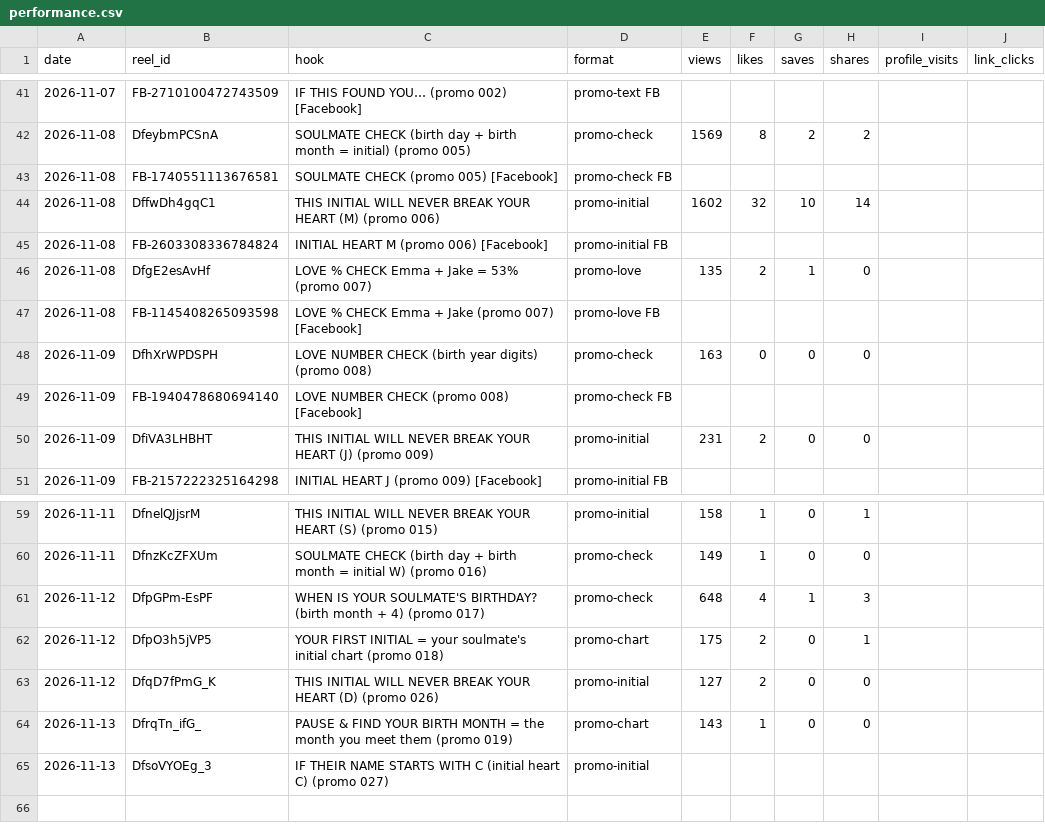
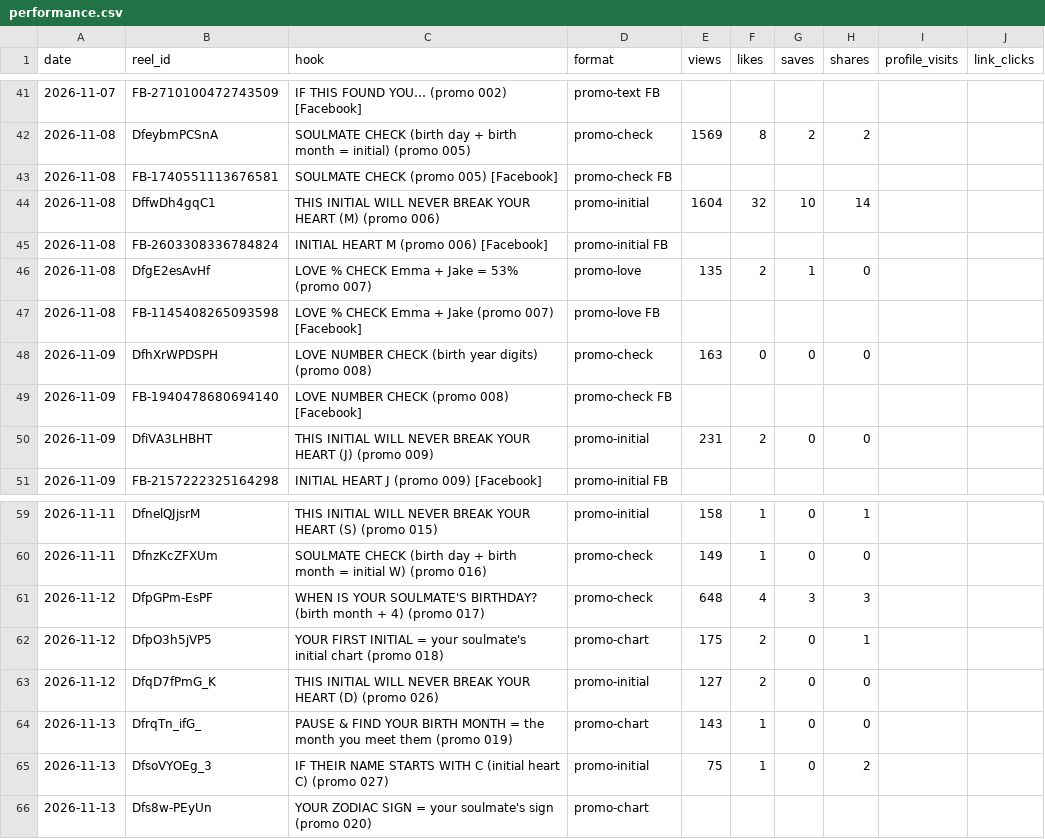
Before and after one commit to newnagiajnala-dotcom/soulmatesigns-system, a CSV file: data/performance.csv, drawn as a sheet; only a part is shown, gaps mark what is left out.

```diff
--- a/data/performance.csv
+++ b/data/performance.csv
@@ -43,3 +43,3 @@ date,reel_id,hook,format,views,likes,saves,shares,profile_visits,link_clicks
 2026-11-08,FB-1740551113676581,SOULMATE CHECK (promo 005) [Facebook],promo-check FB,,,,,,
-2026-11-08,DffwDh4gqC1,THIS INITIAL WILL NEVER BREAK YOUR HEART (M) (promo 006),promo-initial,1602,32,10,14,,
+2026-11-08,DffwDh4gqC1,THIS INITIAL WILL NEVER BREAK YOUR HEART (M) (promo 006),promo-initial,1604,32,10,14,,
 2026-11-08,FB-2603308336784824,INITIAL HEART M (promo 006) [Facebook],promo-initial FB,,,,,,
@@ -60,3 +60,3 @@ date,reel_id,hook,format,views,likes,saves,shares,profile_visits,link_clicks
 2026-11-11,DfnzKcZFXUm,SOULMATE CHECK (birth day + birth month = initial W) (promo 016),promo-check,149,1,0,0,,
-2026-11-12,DfpGPm-EsPF,WHEN IS YOUR SOULMATE'S BIRTHDAY? (birth month + 4) (promo 017),promo-check,648,4,1,3,,
+2026-11-12,DfpGPm-EsPF,WHEN IS YOUR SOULMATE'S BIRTHDAY? (birth month + 4) (promo 017),promo-check,648,4,3,3,,
 2026-11-12,DfpO3h5jVP5,YOUR FIRST INITIAL = your soulmate's initial chart (promo 018),promo-chart,175,2,0,1,,
@@ -64,2 +64,3 @@ date,reel_id,hook,format,views,likes,saves,shares,profile_visits,link_clicks
 2026-11-13,DfrqTn_ifG_,PAUSE & FIND YOUR BIRTH MONTH = the month you meet them (promo 019),promo-chart,143,1,0,0,,
-2026-11-13,DfsoVYOEg_3,IF THEIR NAME STARTS WITH C (initial heart C) (promo 027),promo-initial,,,,,,
+2026-11-13,DfsoVYOEg_3,IF THEIR NAME STARTS WITH C (initial heart C) (promo 027),promo-initial,75,1,0,2,,
+2026-11-13,Dfs8w-PEyUn,YOUR ZODIAC SIGN = your soulmate's sign (promo 020),promo-chart,,,,,,
```
Also changed, not shown: data/audio.csv, data/retention.csv, 2 other files.
